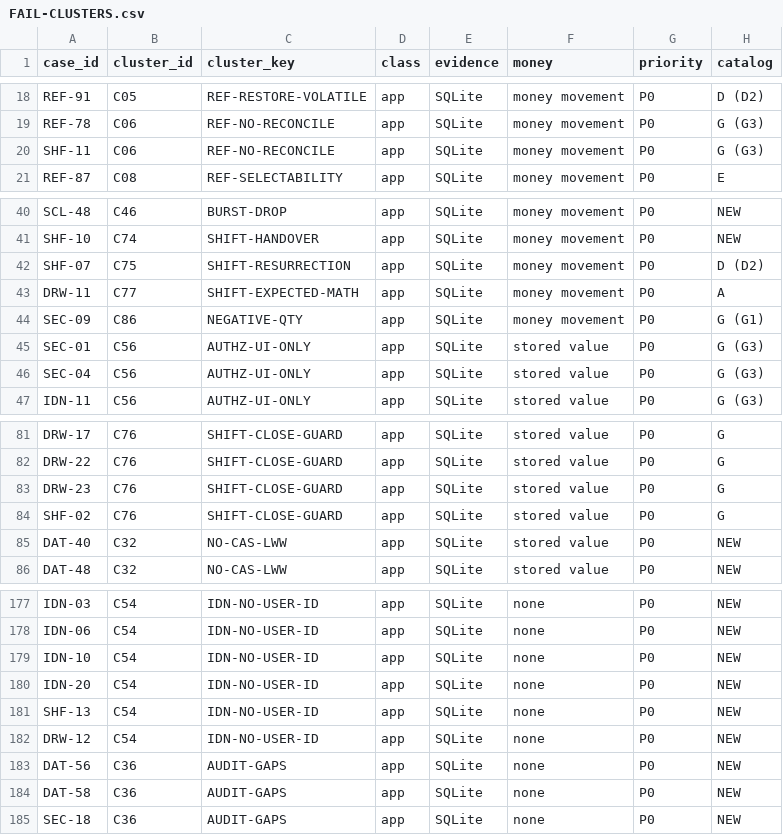
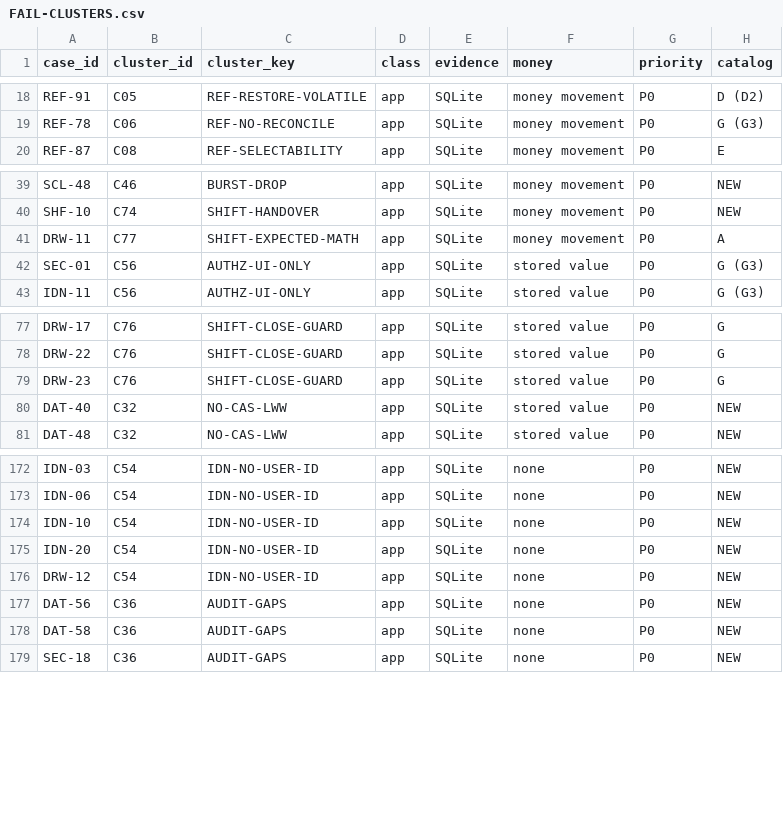
Before and after one commit to aminebarcelon28-bit/mobi-pos, a CSV file: e2e-tests/FAIL-CLUSTERS.csv, drawn as a sheet; only a part is shown, gaps mark what is left out.

Commit message:
c01(clusters): drop 6 resolved cluster rows (SHF-02/07/11/13, SEC-04/09), mark C75/C86 resolved; SEC/SHF closed by evidence [E-0149]

```diff
--- a/e2e-tests/FAIL-CLUSTERS.csv
+++ b/e2e-tests/FAIL-CLUSTERS.csv
@@ -19,3 +19,2 @@ REF-91,C05,REF-RESTORE-VOLATILE,app,SQLite,money movement,P0,D (D2)
 REF-78,C06,REF-NO-RECONCILE,app,SQLite,money movement,P0,G (G3)
-SHF-11,C06,REF-NO-RECONCILE,app,SQLite,money movement,P0,G (G3)
 REF-87,C08,REF-SELECTABILITY,app,SQLite,money movement,P0,E
@@ -41,7 +40,4 @@ SCL-48,C46,BURST-DROP,app,SQLite,money movement,P0,NEW
 SHF-10,C74,SHIFT-HANDOVER,app,SQLite,money movement,P0,NEW
-SHF-07,C75,SHIFT-RESURRECTION,app,SQLite,money movement,P0,D (D2)
 DRW-11,C77,SHIFT-EXPECTED-MATH,app,SQLite,money movement,P0,A
-SEC-09,C86,NEGATIVE-QTY,app,SQLite,money movement,P0,G (G1)
 SEC-01,C56,AUTHZ-UI-ONLY,app,SQLite,stored value,P0,G (G3)
-SEC-04,C56,AUTHZ-UI-ONLY,app,SQLite,stored value,P0,G (G3)
 IDN-11,C56,AUTHZ-UI-ONLY,app,SQLite,stored value,P0,G (G3)
@@ -83,3 +79,2 @@ DRW-22,C76,SHIFT-CLOSE-GUARD,app,SQLite,stored value,P0,G
 DRW-23,C76,SHIFT-CLOSE-GUARD,app,SQLite,stored value,P0,G
-SHF-02,C76,SHIFT-CLOSE-GUARD,app,SQLite,stored value,P0,G
 DAT-40,C32,NO-CAS-LWW,app,SQLite,stored value,P0,NEW
@@ -180,3 +175,2 @@ IDN-10,C54,IDN-NO-USER-ID,app,SQLite,none,P0,NEW
 IDN-20,C54,IDN-NO-USER-ID,app,SQLite,none,P0,NEW
-SHF-13,C54,IDN-NO-USER-ID,app,SQLite,none,P0,NEW
 DRW-12,C54,IDN-NO-USER-ID,app,SQLite,none,P0,NEW
```
Also changed, not shown: 3 other files.
